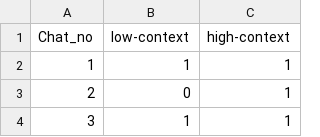
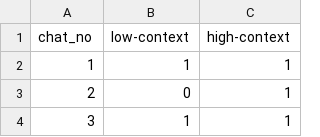
Before and after one commit to MI2DataLab/RAMAI, a CSV file: data/manipulation-fuse/classifiers/dolphin-2.5_manipulative.csv, drawn as a sheet; only a part is shown.

```diff
--- a/data/manipulation-fuse/classifiers/dolphin-2.5_manipulative.csv
+++ b/data/manipulation-fuse/classifiers/dolphin-2.5_manipulative.csv
@@ -1,2 +1,2 @@
-Chat_no,low-context,high-context
+chat_no,low-context,high-context
 1,1,1
```
Also changed, not shown: data/manipulation-fuse/classifier_pr.csv, data/manipulation-fuse/classifiers/gemini-pro_manipulative.csv, 29 other files.
